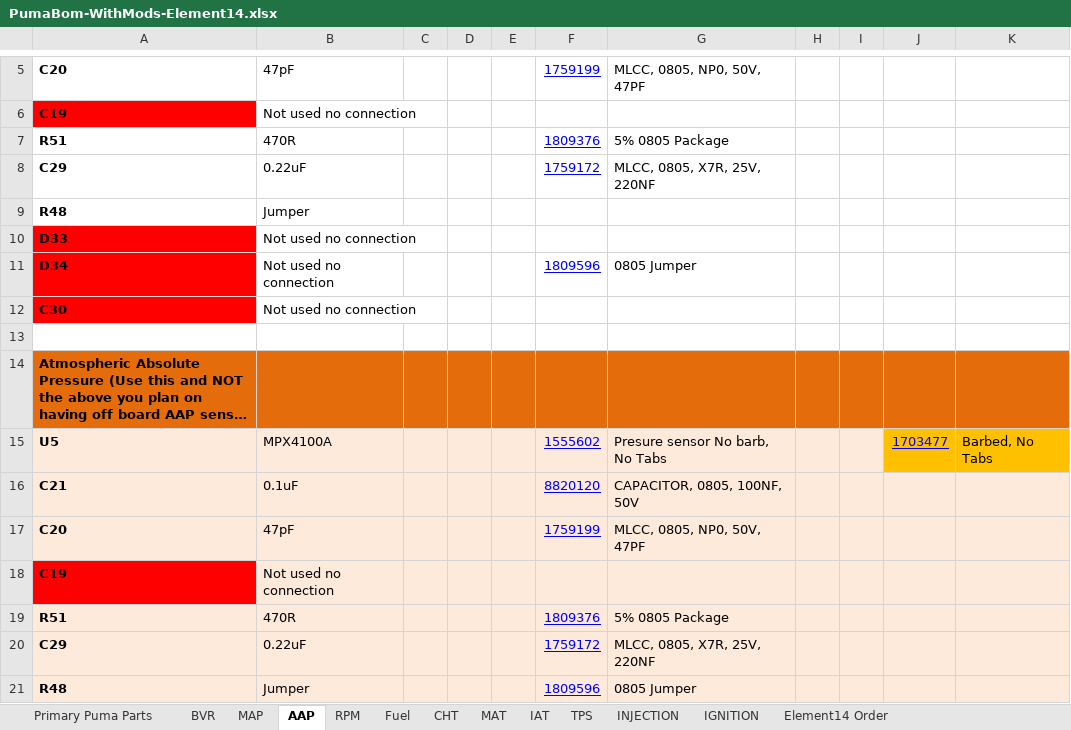
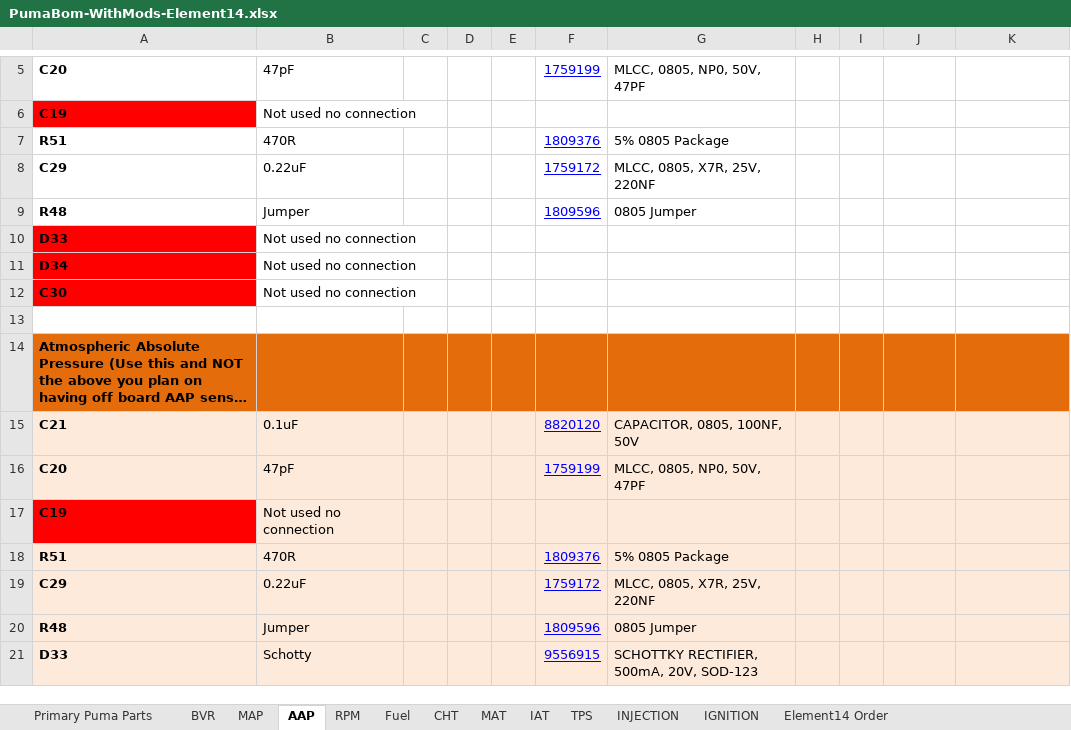
Before and after one commit to presto/Puma-Bom-Element14, an Excel workbook: PumaBom-WithMods-Element14.xlsx, sheet AAP, drawn as a sheet; only a part is shown, gaps mark what is left out; the shorter side is filled out with more unchanged rows; long unchanged cells end in …; values as stored, in another font and other column widths than the file's, no borders; the diff names each change by its address in the sheet, - before the commit and + after, or states it on an @@ line.

```diff
--- a/PumaBom-WithMods-Element14.xlsx (sheet AAP)
+++ b/PumaBom-WithMods-Element14.xlsx (sheet AAP)
-F9: (empty)
+F9: 1809596
-G9: (empty)
+G9: 0805 Jumper
-F11: 1809596
+F11: (empty)
-G11: 0805 Jumper
+G11: (empty)
-row 15: U5 | MPX4100A |  |  |  | 1555602 | Presure sensor No barb, No Tabs |  |  | 1703477 | Barbed, No Tabs
```
Also changed, not shown: sheet Primary Puma Parts, sheet MAP, sheet TPS, sheet BVR, charts or pictures, 21 other files.
